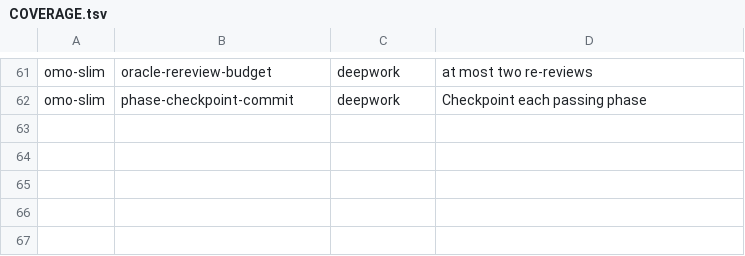
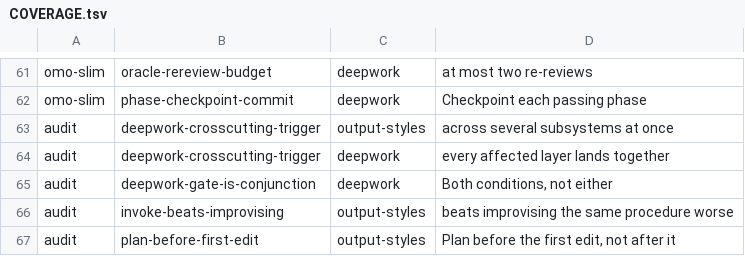
Before and after one commit to mdrubelamin2/omc-slim, a TSV file: COVERAGE.tsv, drawn as a sheet; only a part is shown, gaps mark what is left out.

```diff
--- a/COVERAGE.tsv
+++ b/COVERAGE.tsv
@@ -62 +62,6 @@ omo-slim	oracle-rereview-budget	deepwork	at most two re-reviews
 omo-slim	phase-checkpoint-commit	deepwork	Checkpoint each passing phase
+audit	deepwork-crosscutting-trigger	output-styles	across several subsystems at once
+audit	deepwork-crosscutting-trigger	deepwork	every affected layer lands together
+audit	deepwork-gate-is-conjunction	deepwork	Both conditions, not either
+audit	invoke-beats-improvising	output-styles	beats improvising the same procedure worse
+audit	plan-before-first-edit	output-styles	Plan before the first edit, not after it
```
Also changed, not shown: 5 other files.
